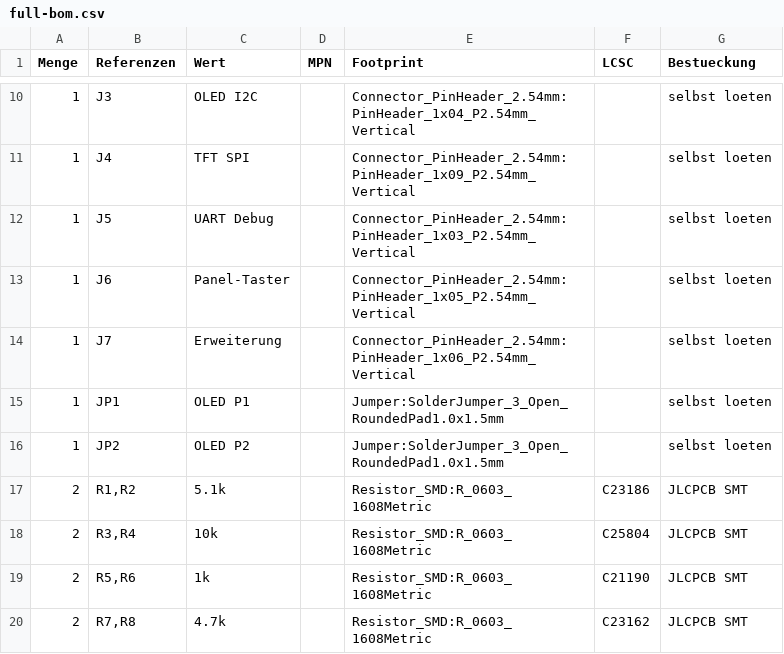
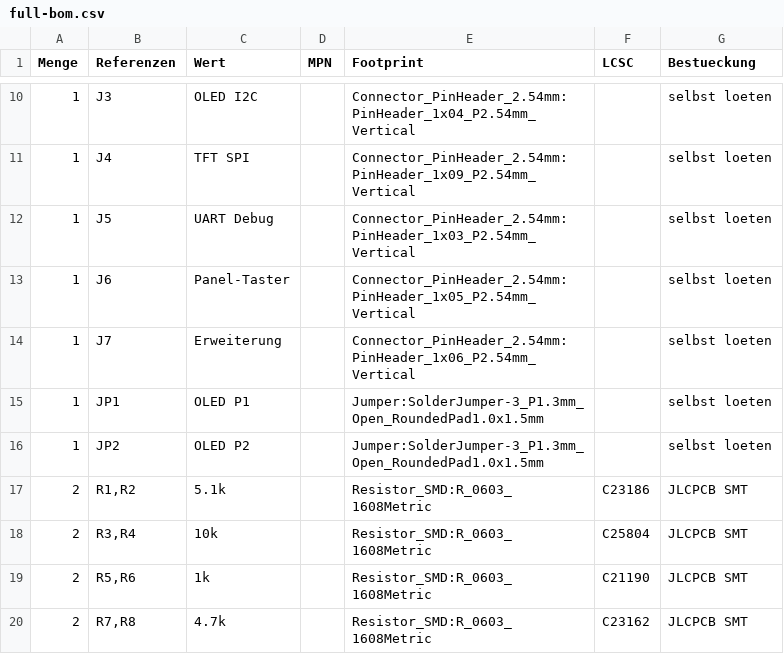
Before and after one commit to LordoseEHSQ/SpotFamServ, a CSV file: hardware/spotfam-reader/bom/full-bom.csv, drawn as a sheet; only a part is shown, gaps mark what is left out.

```diff
--- a/hardware/spotfam-reader/bom/full-bom.csv
+++ b/hardware/spotfam-reader/bom/full-bom.csv
@@ -14,4 +14,4 @@ Menge,Referenzen,Wert,MPN,Footprint,LCSC,Bestueckung
 1,J7,Erweiterung,,Connector_PinHeader_2.54mm:PinHeader_1x06_P2.54mm_Vertical,,selbst loeten
-1,JP1,OLED P1,,Jumper:SolderJumper_3_Open_RoundedPad1.0x1.5mm,,selbst loeten
-1,JP2,OLED P2,,Jumper:SolderJumper_3_Open_RoundedPad1.0x1.5mm,,selbst loeten
+1,JP1,OLED P1,,Jumper:SolderJumper-3_P1.3mm_Open_RoundedPad1.0x1.5mm,,selbst loeten
+1,JP2,OLED P2,,Jumper:SolderJumper-3_P1.3mm_Open_RoundedPad1.0x1.5mm,,selbst loeten
 2,"R1,R2",5.1k,,Resistor_SMD:R_0603_1608Metric,C23186,JLCPCB SMT
```
Also changed, not shown: 23 other files.
